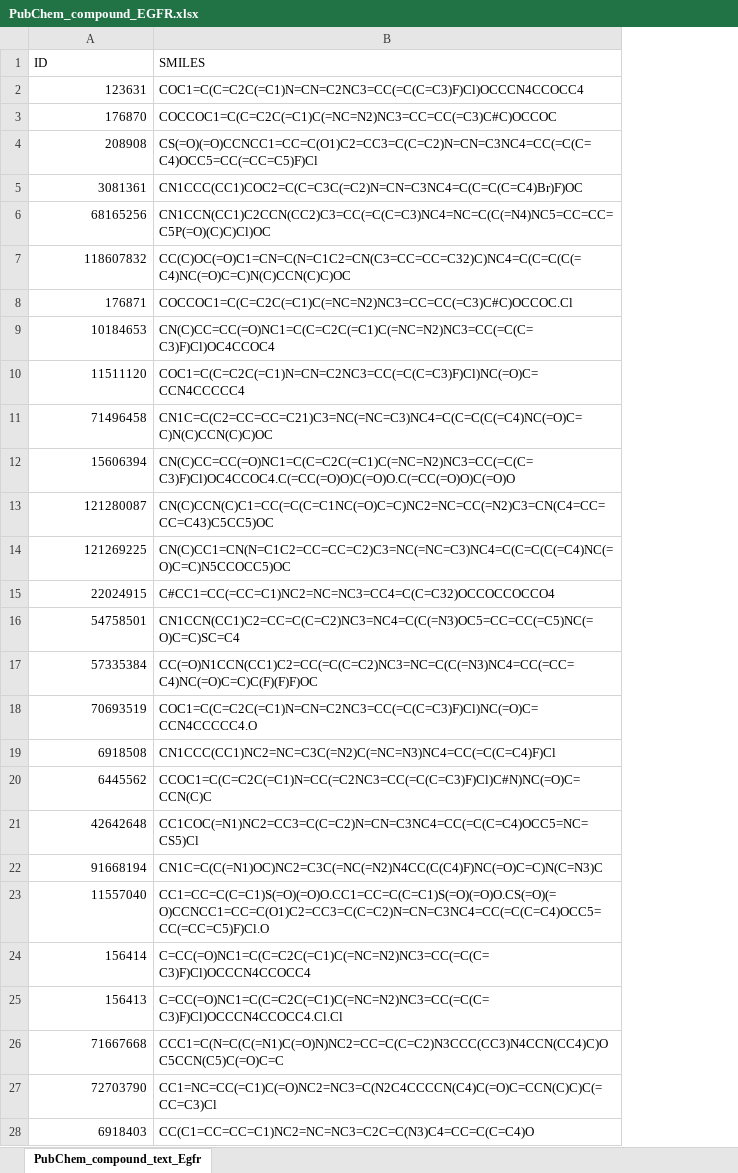
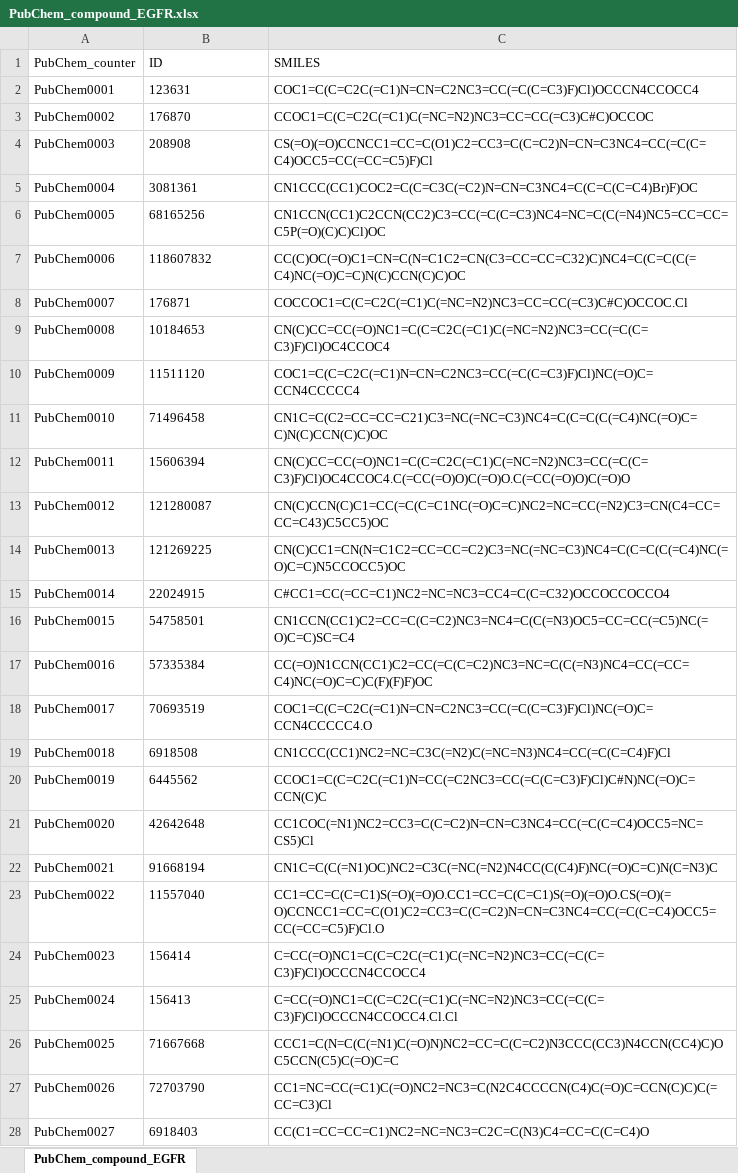
Before and after one commit to antonioagudo1960/Data, an Excel workbook: PubChem_compound_EGFR.xlsx, sheet PubChem_compound_EGFR, drawn as a sheet; only a part is shown; values as stored, in another font and other column widths than the file's, no borders; addresses are those after the commit; the diff covers the shown part only; the diff names each change by its address in the sheet, - before the commit and + after, or states it on an @@ line.

Commit message:
Add files via upload

```diff
--- a/PubChem_compound_EGFR.xlsx (sheet PubChem_compound_EGFR)
+++ b/PubChem_compound_EGFR.xlsx (sheet PubChem_compound_EGFR)
-sheet tab: PubChem_compound_text_Egfr
+sheet tab: PubChem_compound_EGFR
+column A (PubChem_counter), rows 2-28: PubChem0001 | PubChem0002 | PubChem0003 | PubChem0004 | PubChem0005 | PubChem0006 | PubChem0007 | PubChem0008 | PubChem0009 | PubChem0010 | PubChem0011 | PubChem0012 | PubChem0013 | PubChem0014 | PubChem0015 | PubChem0016 | PubChem0017 | PubChem0018 | PubChem0019 | PubChem0020 | PubChem0021 | PubChem0022 | PubChem0023 | PubChem0024 | PubChem0025 | PubChem0026 | PubChem0027
-B2:B28 alignment: right
+B2:B28 alignment: left
-C3 (SMILES): COCCOC1=C(C=C2C(=C1)C(=NC=N2)NC3=CC=CC(=C3)C#C)OCCOC
+C3 (SMILES): CCOC1=C(C=C2C(=C1)C(=NC=N2)NC3=CC=CC(=C3)C#C)OCCOC
```
Also changed, not shown: cell formats elsewhere in this sheet.
